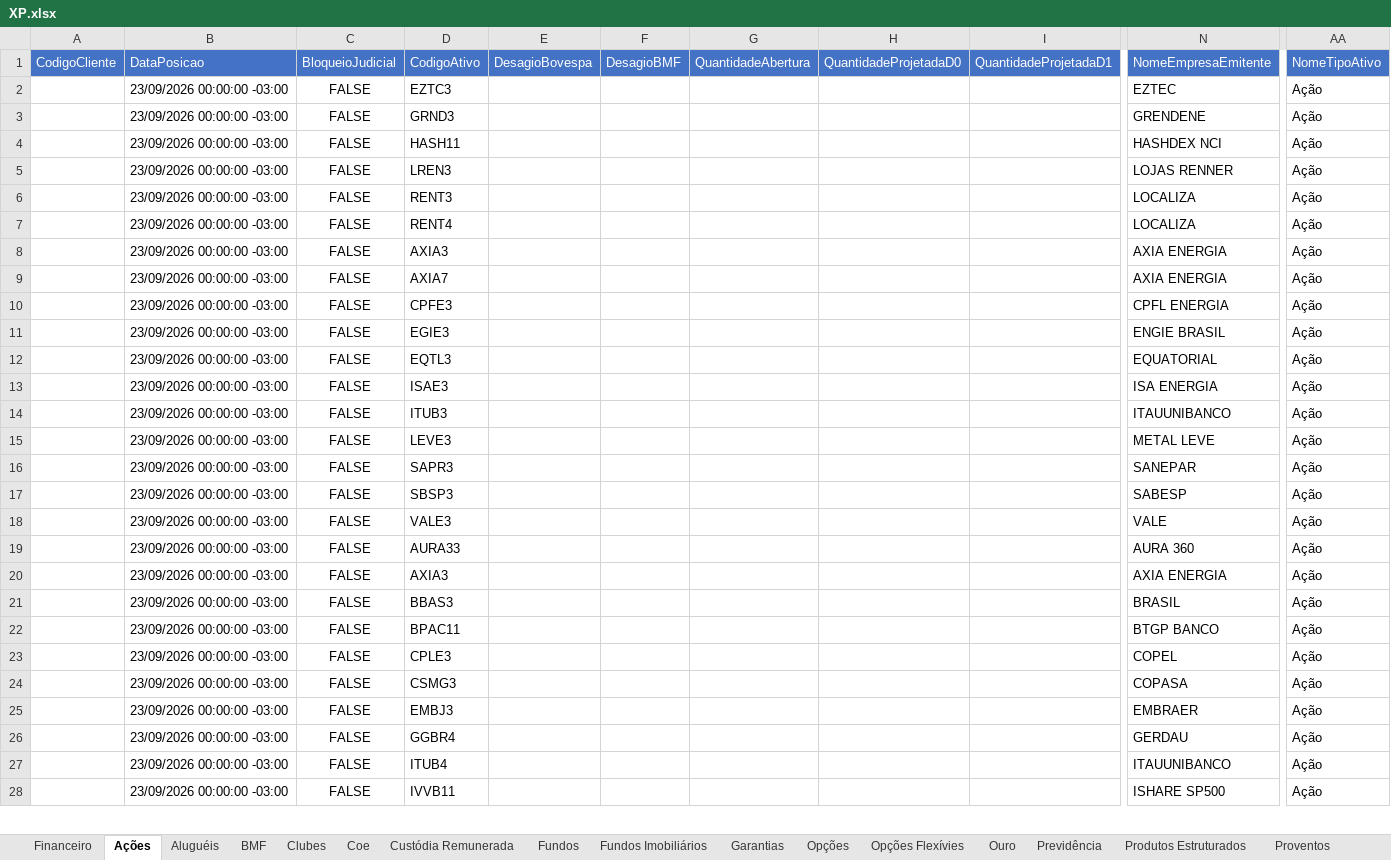
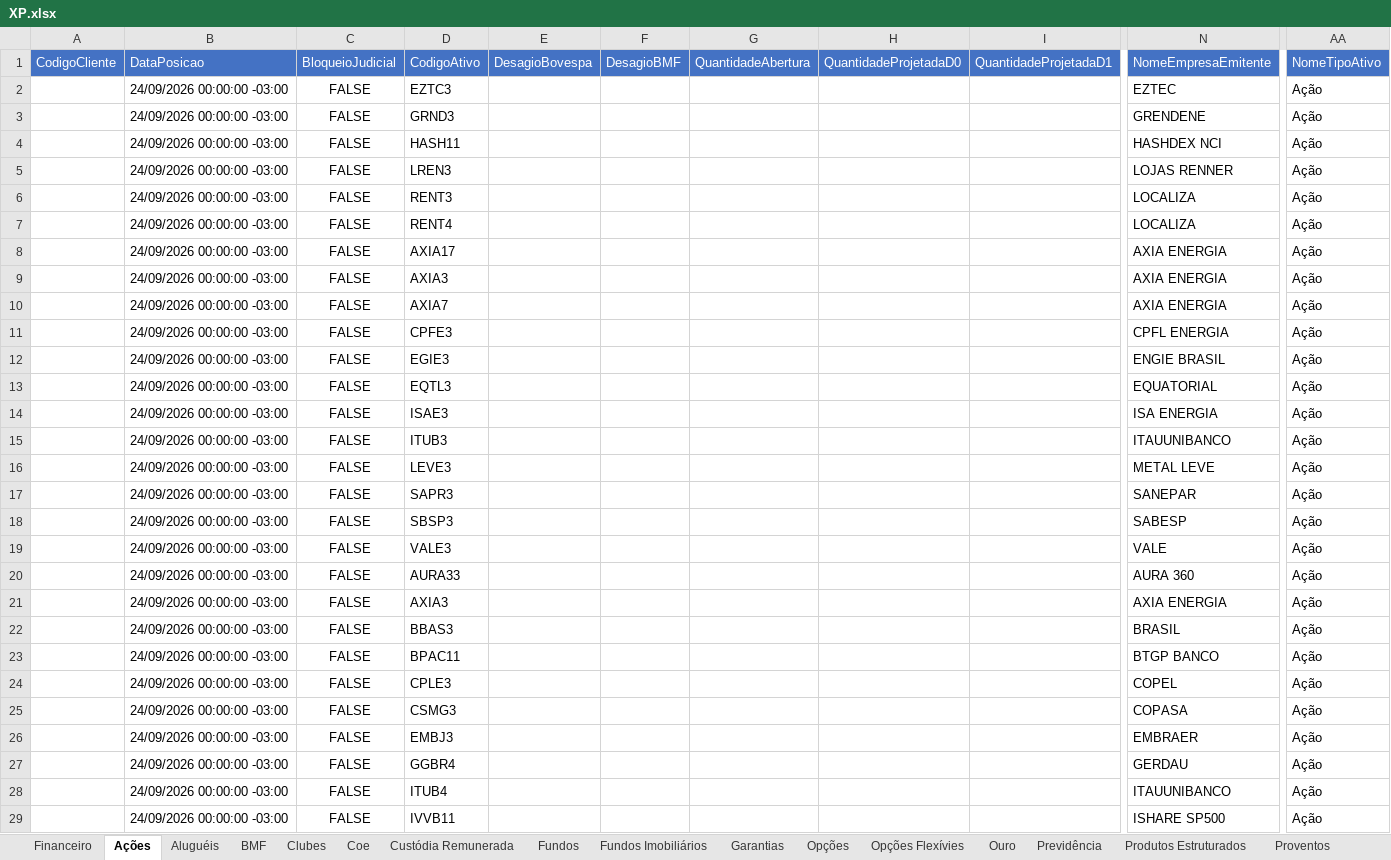
Before and after one commit to AloacaoMWealth/alocationmwealth, an Excel workbook: posicoes/XP.xlsx, sheet Ações, drawn as a sheet; only a part is shown, gaps mark what is left out; values as stored, in another font and other column widths than the file's, no borders; addresses are those after the commit; rows hold the shown columns only; the diff covers the shown part only; the diff names each change by its address in the sheet, - before the commit and + after, or states it on an @@ line.

```diff
--- a/posicoes/XP.xlsx (sheet Ações)
+++ b/posicoes/XP.xlsx (sheet Ações)
-B2:B7: 23/09/2026 00:00:00 -03:00
+B2:B7: 24/09/2026 00:00:00 -03:00
+row 8:  | 24/09/2026 00:00:00 -03:00 | FALSE | AXIA17 |  |  |  |  |  | AXIA ENERGIA | Ação
-B9:B29: 23/09/2026 00:00:00 -03:00
+B9:B29: 24/09/2026 00:00:00 -03:00
```
Also changed, not shown: other rows of this sheet, sheet Proventos, sheet Renda Fixa, sheet Fundos, sheet Fundos Imobiliários, sheet Financeiro, sheet Previdência, 6 more sheets, posicoes/BTG.xlsx, 1 other file.
